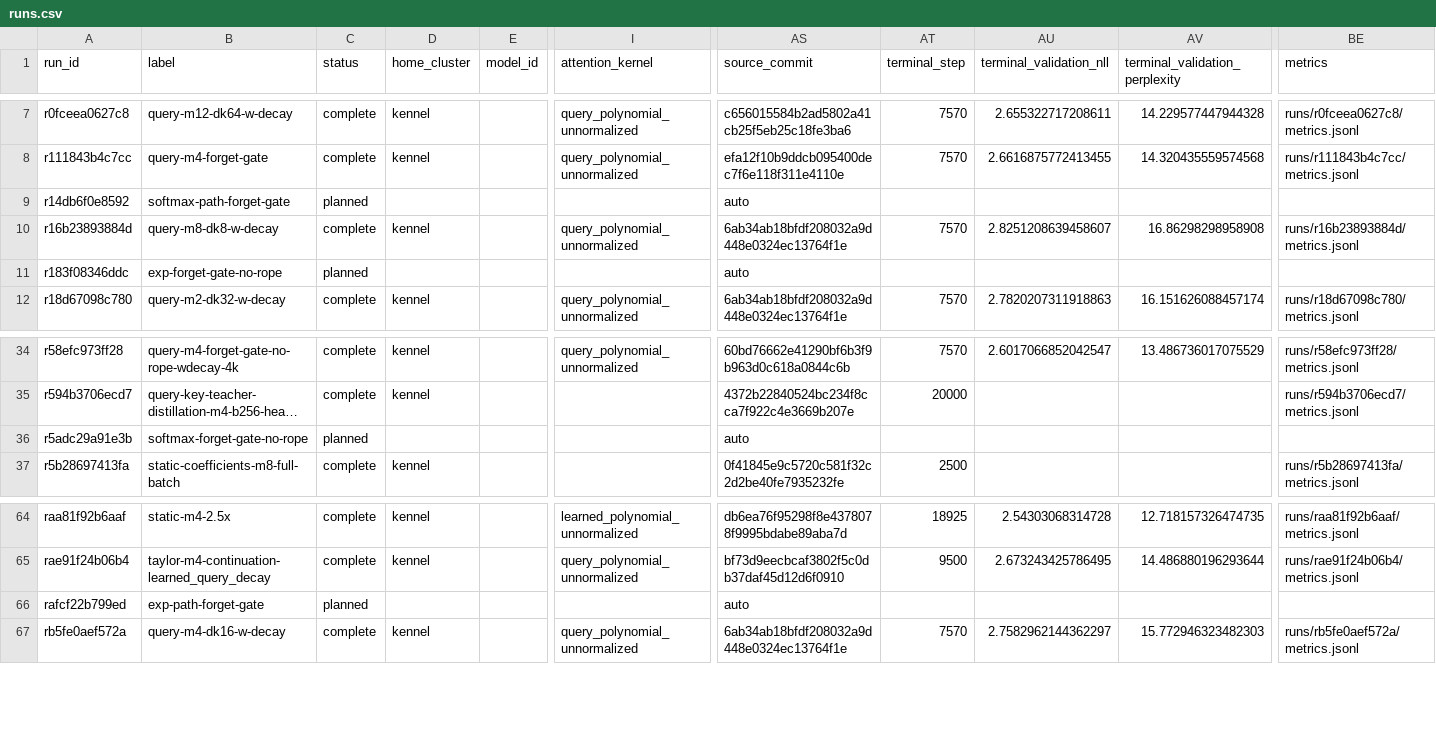
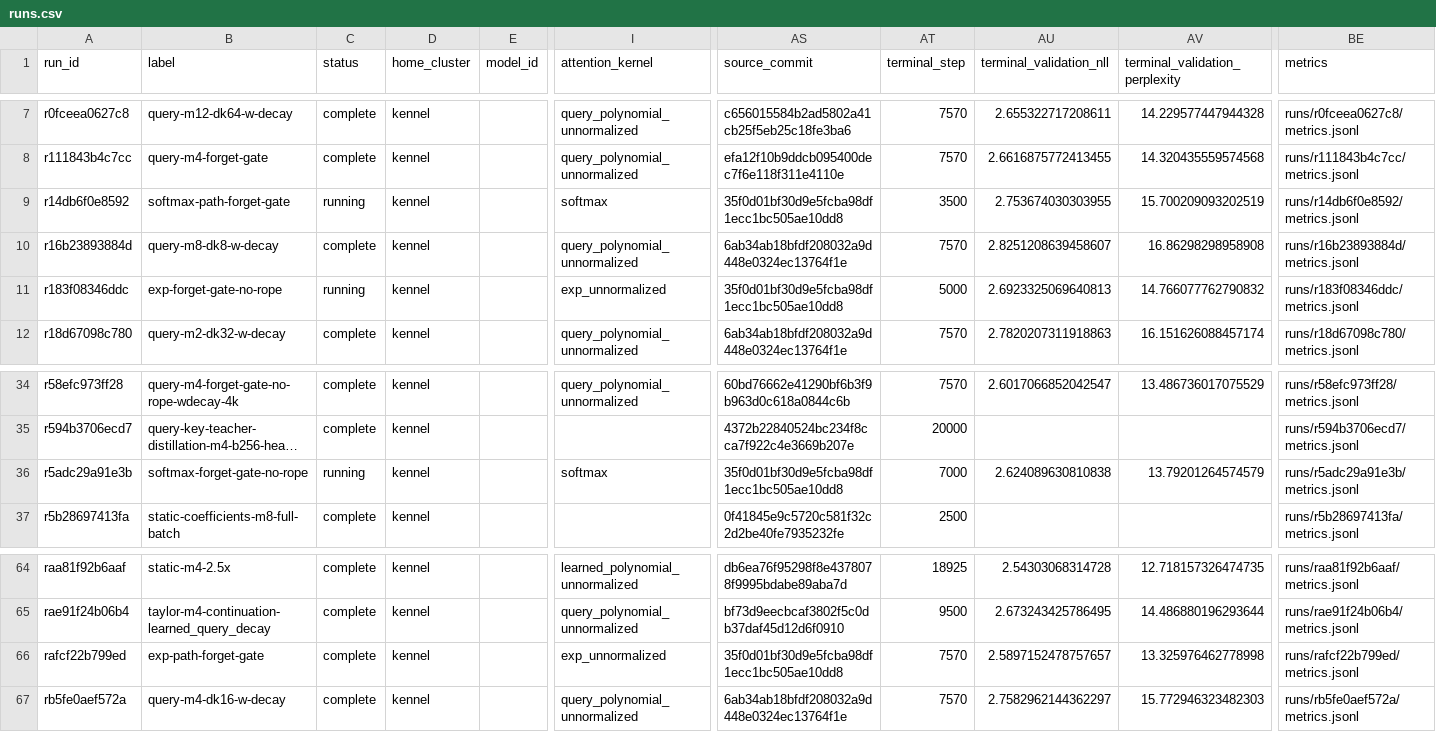
Before and after one commit to rafaelhanashiro/functional-memory, a CSV file: experiments/transformer_pp/runs.csv, drawn as a sheet; only a part is shown, gaps mark what is left out; long unchanged cells end in …; the diff names each change by its address in the sheet, - before the commit and + after, or states it on an @@ line.

```diff
--- a/experiments/transformer_pp/runs.csv
+++ b/experiments/transformer_pp/runs.csv
-C9 (status): planned
+C9 (status): running
-D9 (home_cluster): (empty)
+D9 (home_cluster): kennel
-I9 (attention_kernel): (empty)
+I9 (attention_kernel): softmax
-AS9 (source_commit): auto
+AS9 (source_commit): 35f0d01bf30d9e5fcba98df1ecc1bc505ae10dd8
-AT9 (terminal_step): (empty)
+AT9 (terminal_step): 3500
-AU9 (terminal_validation_nll): (empty)
+AU9 (terminal_validation_nll): 2.753674030303955
-AV9 (terminal_validation_perplexity): (empty)
+AV9 (terminal_validation_perplexity): 15.700209093202519
-BE9 (metrics): (empty)
+BE9 (metrics): runs/r14db6f0e8592/metrics.jsonl
-C11 (status): planned
+C11 (status): running
-D11 (home_cluster): (empty)
+D11 (home_cluster): kennel
-I11 (attention_kernel): (empty)
+I11 (attention_kernel): exp_unnormalized
-AS11 (source_commit): auto
+AS11 (source_commit): 35f0d01bf30d9e5fcba98df1ecc1bc505ae10dd8
-AT11 (terminal_step): (empty)
+AT11 (terminal_step): 5000
-AU11 (terminal_validation_nll): (empty)
+AU11 (terminal_validation_nll): 2.6923325069640813
-AV11 (terminal_validation_perplexity): (empty)
+AV11 (terminal_validation_perplexity): 14.766077762790832
-BE11 (metrics): (empty)
+BE11 (metrics): runs/r183f08346ddc/metrics.jsonl
-C36 (status): planned
+C36 (status): running
-D36 (home_cluster): (empty)
+D36 (home_cluster): kennel
-I36 (attention_kernel): (empty)
+I36 (attention_kernel): softmax
-AS36 (source_commit): auto
+AS36 (source_commit): 35f0d01bf30d9e5fcba98df1ecc1bc505ae10dd8
-AT36 (terminal_step): (empty)
+AT36 (terminal_step): 7000
-AU36 (terminal_validation_nll): (empty)
+AU36 (terminal_validation_nll): 2.624089630810838
-AV36 (terminal_validation_perplexity): (empty)
+AV36 (terminal_validation_perplexity): 13.79201264574579
-BE36 (metrics): (empty)
+BE36 (metrics): runs/r5adc29a91e3b/metrics.jsonl
-C66 (status): planned
+C66 (status): complete
-D66 (home_cluster): (empty)
+D66 (home_cluster): kennel
-I66 (attention_kernel): (empty)
+I66 (attention_kernel): exp_unnormalized
-AS66 (source_commit): auto
+AS66 (source_commit): 35f0d01bf30d9e5fcba98df1ecc1bc505ae10dd8
-AT66 (terminal_step): (empty)
+AT66 (terminal_step): 7570
-AU66 (terminal_validation_nll): (empty)
+AU66 (terminal_validation_nll): 2.5897152478757657
-AV66 (terminal_validation_perplexity): (empty)
+AV66 (terminal_validation_perplexity): 13.325976462778998
-BE66 (metrics): (empty)
+BE66 (metrics): runs/rafcf22b799ed/metrics.jsonl
```
Also changed, not shown: 9 other files.
